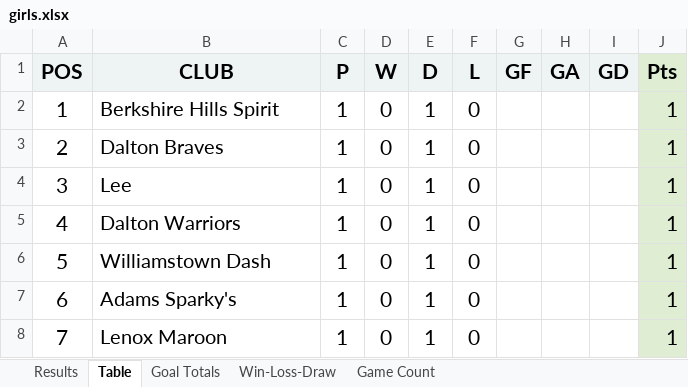
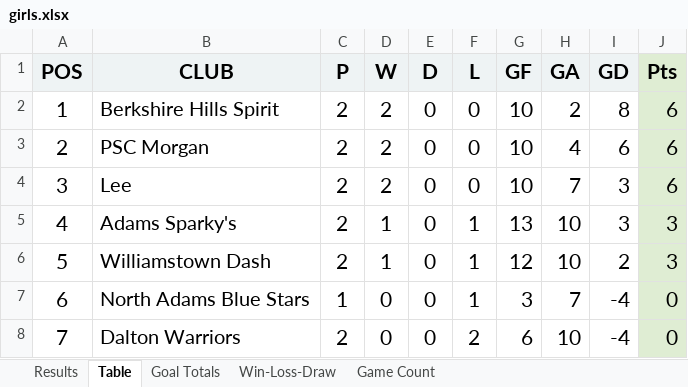
Before and after one commit to 1000paces/power_pairing, an Excel workbook: girls.xlsx, sheet Table, drawn as a sheet; only a part is shown; values as stored, in another font and other column widths than the file's, no borders; the diff covers the shown part only; the diff names each change by its address in the sheet, - before the commit and + after, or states it on an @@ line.

```diff
--- a/girls.xlsx (sheet Table)
+++ b/girls.xlsx (sheet Table)
-C2:C6 (P): 1
+C2:C6 (P): 2
-D2:D4 (W): 0
+D2:D4 (W): 2
-E2:E8 (D): 1
+E2:E8 (D): 0
-G2:G4 (GF): (empty)
+G2:G4 (GF): 10
-H2 (GA): (empty)
+H2 (GA): 2
-I2 (GD): (empty)
+I2 (GD): 8
-J2:J4 (Pts): 1
+J2:J4 (Pts): 6
-B3 (CLUB): Dalton Braves
+B3 (CLUB): PSC Morgan
-H3 (GA): (empty)
+H3 (GA): 4
-I3 (GD): (empty)
+I3 (GD): 6
-H4 (GA): (empty)
+H4 (GA): 7
-I4:I5 (GD): (empty)
+I4:I5 (GD): 3
-B5 (CLUB): Dalton Warriors
+B5 (CLUB): Adams Sparky's
-D5:D6 (W): 0
+D5:D6 (W): 1
-F5:F7 (L): 0
+F5:F7 (L): 1
-G5 (GF): (empty)
+G5 (GF): 13
-H5:H6 (GA): (empty)
+H5:H6 (GA): 10
-J5:J6 (Pts): 1
+J5:J6 (Pts): 3
-G6 (GF): (empty)
+G6 (GF): 12
-I6 (GD): (empty)
+I6 (GD): 2
-B7 (CLUB): Adams Sparky's
+B7 (CLUB): North Adams Blue Stars
-G7 (GF): (empty)
+G7 (GF): 3
-H7 (GA): (empty)
+H7 (GA): 7
-I7:I8 (GD): (empty)
+I7:I8 (GD): -4
-J7:J8 (Pts): 1
+J7:J8 (Pts): 0
-B8 (CLUB): Lenox Maroon
+B8 (CLUB): Dalton Warriors
-C8 (P): 1
+C8 (P): 2
-F8 (L): 0
+F8 (L): 2
-G8 (GF): (empty)
+G8 (GF): 6
-H8 (GA): (empty)
+H8 (GA): 10
```
Also changed, not shown: 15 edited cells elsewhere in this sheet, sheet Win-Loss-Draw, sheet Results, sheet Goal Totals, formulas that keep their value, boys.xlsx, 3 other files.
